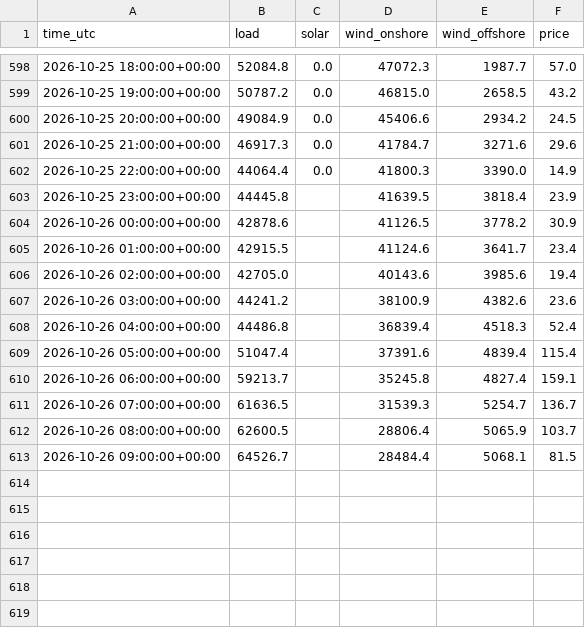
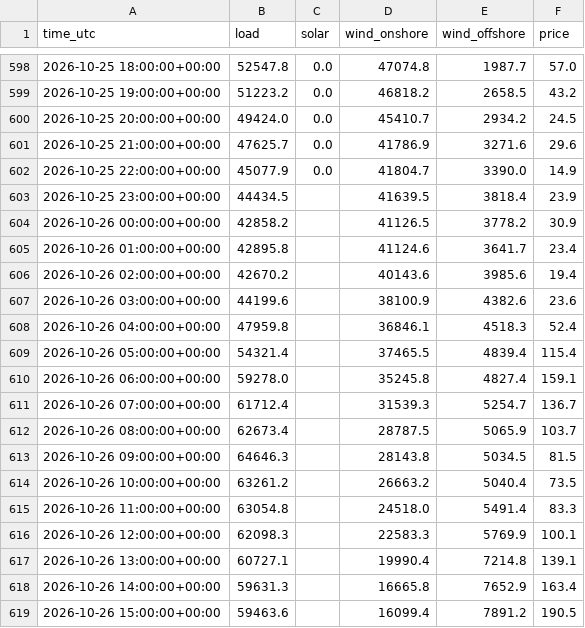
Before and after one commit to kutay-mihliardic/renewables, a CSV file: data/hourly/2026-10.csv, drawn as a sheet; only a part is shown, gaps mark what is left out; the diff covers the shown part only.

```diff
--- a/data/hourly/2026-10.csv
+++ b/data/hourly/2026-10.csv
@@ -598,16 +598,22 @@ time_utc,load,solar,wind_onshore,wind_offshore,price
-2026-10-25 18:00:00+00:00,52084.8,0.0,47072.3,1987.7,57.0
-2026-10-25 19:00:00+00:00,50787.2,0.0,46815.0,2658.5,43.2
-2026-10-25 20:00:00+00:00,49084.9,0.0,45406.6,2934.2,24.5
-2026-10-25 21:00:00+00:00,46917.3,0.0,41784.7,3271.6,29.6
-2026-10-25 22:00:00+00:00,44064.4,0.0,41800.3,3390.0,14.9
-2026-10-25 23:00:00+00:00,44445.8,,41639.5,3818.4,23.9
-2026-10-26 00:00:00+00:00,42878.6,,41126.5,3778.2,30.9
-2026-10-26 01:00:00+00:00,42915.5,,41124.6,3641.7,23.4
-2026-10-26 02:00:00+00:00,42705.0,,40143.6,3985.6,19.4
-2026-10-26 03:00:00+00:00,44241.2,,38100.9,4382.6,23.6
-2026-10-26 04:00:00+00:00,44486.8,,36839.4,4518.3,52.4
-2026-10-26 05:00:00+00:00,51047.4,,37391.6,4839.4,115.4
-2026-10-26 06:00:00+00:00,59213.7,,35245.8,4827.4,159.1
-2026-10-26 07:00:00+00:00,61636.5,,31539.3,5254.7,136.7
-2026-10-26 08:00:00+00:00,62600.5,,28806.4,5065.9,103.7
-2026-10-26 09:00:00+00:00,64526.7,,28484.4,5068.1,81.5
+2026-10-25 18:00:00+00:00,52547.8,0.0,47074.8,1987.7,57.0
+2026-10-25 19:00:00+00:00,51223.2,0.0,46818.2,2658.5,43.2
+2026-10-25 20:00:00+00:00,49424.0,0.0,45410.7,2934.2,24.5
+2026-10-25 21:00:00+00:00,47625.7,0.0,41786.9,3271.6,29.6
+2026-10-25 22:00:00+00:00,45077.9,0.0,41804.7,3390.0,14.9
+2026-10-25 23:00:00+00:00,44434.5,,41639.5,3818.4,23.9
+2026-10-26 00:00:00+00:00,42858.2,,41126.5,3778.2,30.9
+2026-10-26 01:00:00+00:00,42895.8,,41124.6,3641.7,23.4
+2026-10-26 02:00:00+00:00,42670.2,,40143.6,3985.6,19.4
+2026-10-26 03:00:00+00:00,44199.6,,38100.9,4382.6,23.6
+2026-10-26 04:00:00+00:00,47959.8,,36846.1,4518.3,52.4
+2026-10-26 05:00:00+00:00,54321.4,,37465.5,4839.4,115.4
+2026-10-26 06:00:00+00:00,59278.0,,35245.8,4827.4,159.1
+2026-10-26 07:00:00+00:00,61712.4,,31539.3,5254.7,136.7
+2026-10-26 08:00:00+00:00,62673.4,,28787.5,5065.9,103.7
+2026-10-26 09:00:00+00:00,64646.3,,28143.8,5034.5,81.5
+2026-10-26 10:00:00+00:00,63261.2,,26663.2,5040.4,73.5
+2026-10-26 11:00:00+00:00,63054.8,,24518.0,5491.4,83.3
+2026-10-26 12:00:00+00:00,62098.3,,22583.3,5769.9,100.1
+2026-10-26 13:00:00+00:00,60727.1,,19990.4,7214.8,139.1
+2026-10-26 14:00:00+00:00,59631.3,,16665.8,7652.9,163.4
+2026-10-26 15:00:00+00:00,59463.6,,16099.4,7891.2,190.5
```
Also changed, not shown: 17 added rows and 39 edited cells elsewhere in this file, 1 other file.
